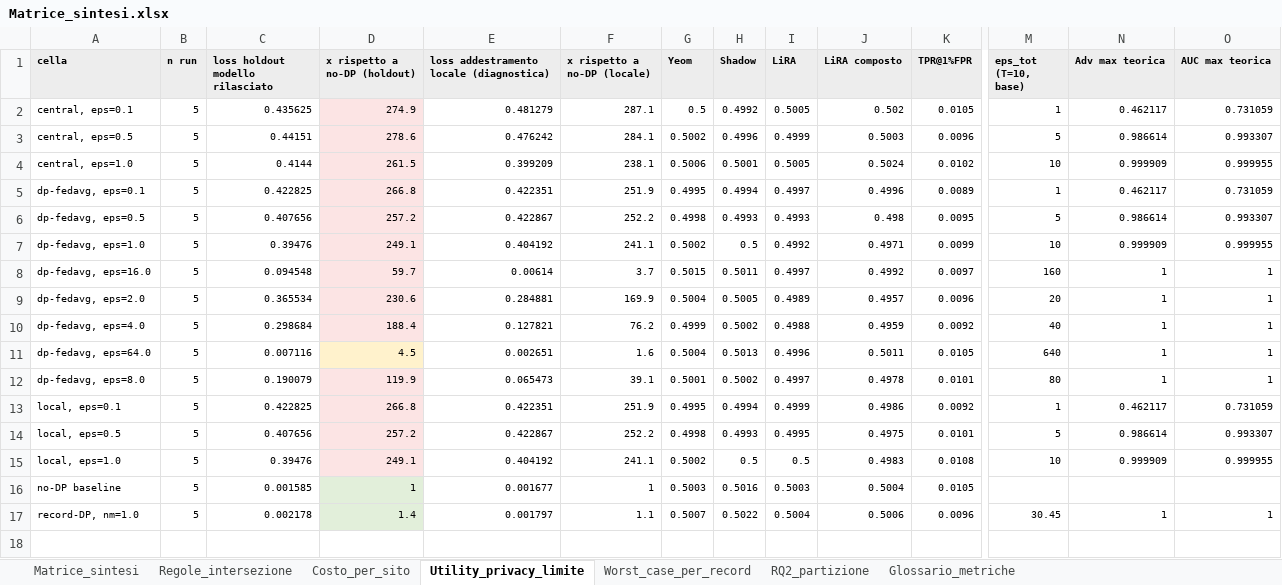
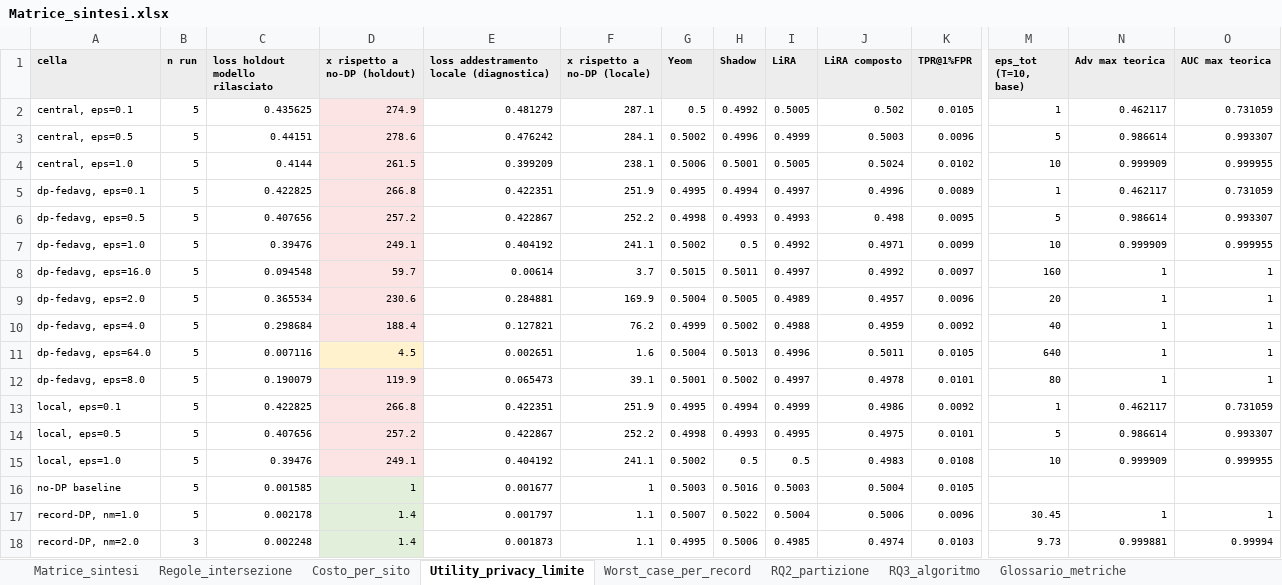
Before and after one commit to susetta85/ChargeShield-FL, an Excel workbook: risultati/Matrice_sintesi.xlsx, sheet Utility_privacy_limite, drawn as a sheet; only a part is shown, gaps mark what is left out; values as stored, in another font and other column widths than the file's, no borders; rows hold the shown columns only; the diff names each change by its address in the sheet, - before the commit and + after, or states it on an @@ line.

Commit message:
RQ3 nelle matrici: foglio RQ3_algoritmo (appaiato FedAvg-FedProx, curva per round), C-RQ3 e sintesi dai dati; seg 59 nel glossario; SprintLog 10zz+140

```diff
--- a/risultati/Matrice_sintesi.xlsx (sheet Utility_privacy_limite)
+++ b/risultati/Matrice_sintesi.xlsx (sheet Utility_privacy_limite)
+sheet tab: RQ3_algoritmo
+row 18: record-DP, nm=2.0 | 3 | 0.002248 | 1.4 | 0.001873 | 1.1 | 0.4995 | 0.5006 | 0.4985 | 0.4974 | 0.0103 | 9.73 | 0.999881 | 0.99994
```
Also changed, not shown: sheet Costo_per_sito, sheet Matrice_sintesi, sheet Glossario_metriche, risultati/matrice_confronti.xlsx, risultati/matrice_run_completati.xlsx, 6 other files.
